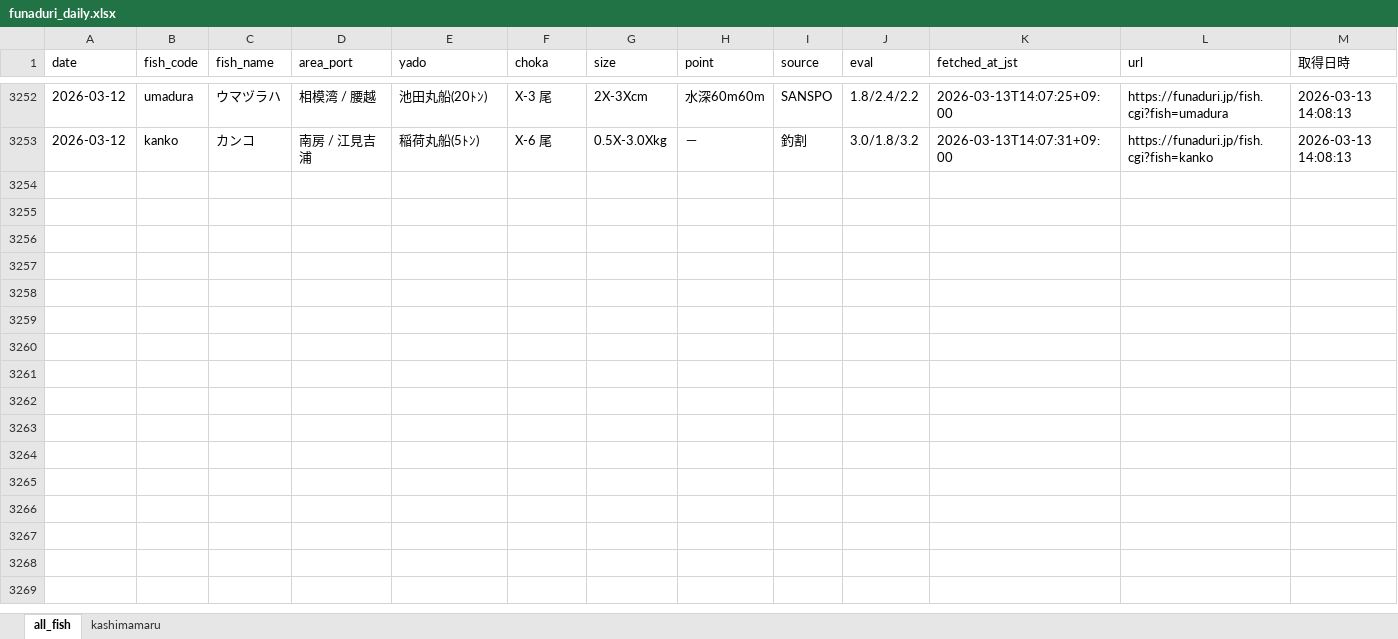
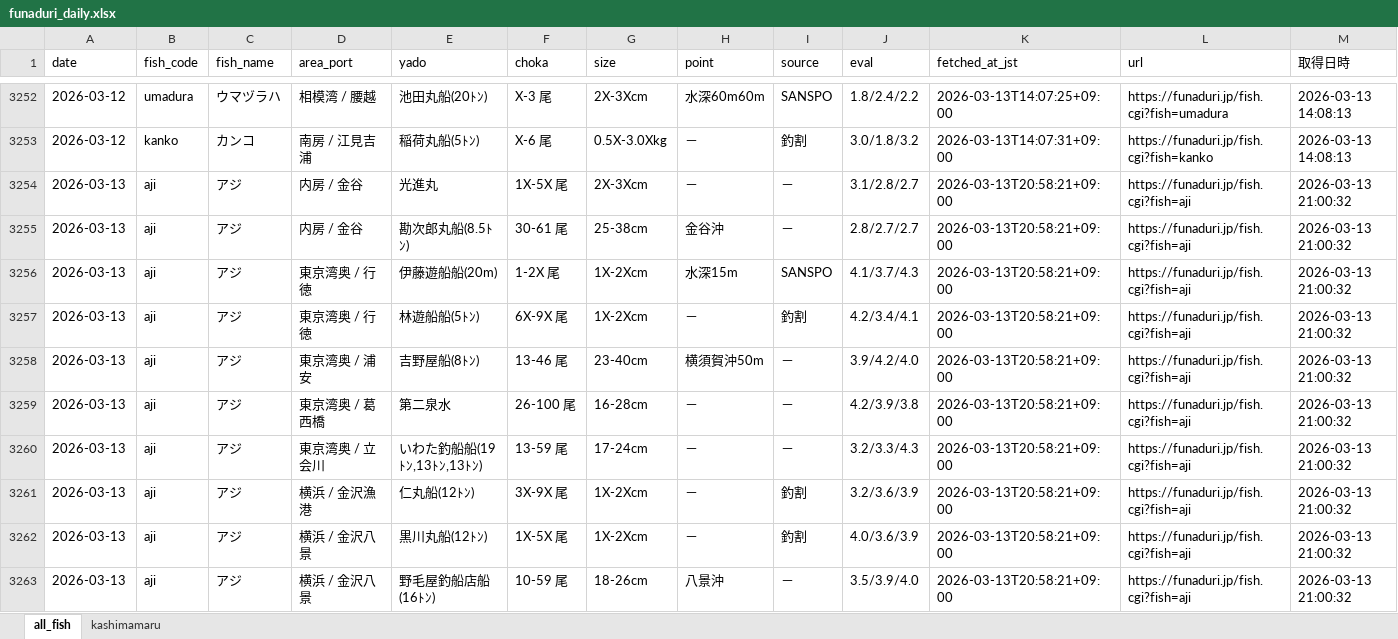
Before and after one commit to haradatakahiro/funaduri-tatiuo-auto, an Excel workbook: data/funaduri_daily.xlsx, sheet all_fish, drawn as a sheet; only a part is shown, gaps mark what is left out; values as stored, in another font and other column widths than the file's, no borders; the diff covers the shown part only; the diff names each change by its address in the sheet, - before the commit and + after, or states it on an @@ line.

```diff
--- a/data/funaduri_daily.xlsx (sheet all_fish)
+++ b/data/funaduri_daily.xlsx (sheet all_fish)
+row 3254: 2026-03-13 | aji | アジ | 内房 / 金谷 | 光進丸 | 1X-5X 尾 | 2X-3Xcm | － | － | 3.1/2.8/2.7 | 2026-03-13T20:58:21+09:00 | https://funaduri.jp/fish.cgi?fish=aji | 2026-03-13 21:00:32
+row 3255: 2026-03-13 | aji | アジ | 内房 / 金谷 | 勘次郎丸船(8.5ﾄﾝ) | 30-61 尾 | 25-38cm | 金谷沖 | － | 2.8/2.7/2.7 | 2026-03-13T20:58:21+09:00 | https://funaduri.jp/fish.cgi?fish=aji | 2026-03-13 21:00:32
+row 3256: 2026-03-13 | aji | アジ | 東京湾奥 / 行徳 | 伊藤遊船船(20m) | 1-2X 尾 | 1X-2Xcm | 水深15m | SANSPO | 4.1/3.7/4.3 | 2026-03-13T20:58:21+09:00 | https://funaduri.jp/fish.cgi?fish=aji | 2026-03-13 21:00:32
+row 3257: 2026-03-13 | aji | アジ | 東京湾奥 / 行徳 | 林遊船船(5ﾄﾝ) | 6X-9X 尾 | 1X-2Xcm | － | 釣割 | 4.2/3.4/4.1 | 2026-03-13T20:58:21+09:00 | https://funaduri.jp/fish.cgi?fish=aji | 2026-03-13 21:00:32
+row 3258: 2026-03-13 | aji | アジ | 東京湾奥 / 浦安 | 吉野屋船(8ﾄﾝ) | 13-46 尾 | 23-40cm | 横須賀沖50m | － | 3.9/4.2/4.0 | 2026-03-13T20:58:21+09:00 | https://funaduri.jp/fish.cgi?fish=aji | 2026-03-13 21:00:32
+row 3259: 2026-03-13 | aji | アジ | 東京湾奥 / 葛西橋 | 第二泉水 | 26-100 尾 | 16-28cm | － | － | 4.2/3.9/3.8 | 2026-03-13T20:58:21+09:00 | https://funaduri.jp/fish.cgi?fish=aji | 2026-03-13 21:00:32
+row 3260: 2026-03-13 | aji | アジ | 東京湾奥 / 立会川 | いわた釣船船(19ﾄﾝ,13ﾄﾝ,13ﾄﾝ) | 13-59 尾 | 17-24cm | － | － | 3.2/3.3/4.3 | 2026-03-13T20:58:21+09:00 | https://funaduri.jp/fish.cgi?fish=aji | 2026-03-13 21:00:32
+row 3261: 2026-03-13 | aji | アジ | 横浜 / 金沢漁港 | 仁丸船(12ﾄﾝ) | 3X-9X 尾 | 1X-2Xcm | － | 釣割 | 3.2/3.6/3.9 | 2026-03-13T20:58:21+09:00 | https://funaduri.jp/fish.cgi?fish=aji | 2026-03-13 21:00:32
+row 3262: 2026-03-13 | aji | アジ | 横浜 / 金沢八景 | 黒川丸船(12ﾄﾝ) | 1X-5X 尾 | 1X-2Xcm | － | 釣割 | 4.0/3.6/3.9 | 2026-03-13T20:58:21+09:00 | https://funaduri.jp/fish.cgi?fish=aji | 2026-03-13 21:00:32
+row 3263: 2026-03-13 | aji | アジ | 横浜 / 金沢八景 | 野毛屋釣船店船(16ﾄﾝ) | 10-59 尾 | 18-26cm | 八景沖 | － | 3.5/3.9/4.0 | 2026-03-13T20:58:21+09:00 | https://funaduri.jp/fish.cgi?fish=aji | 2026-03-13 21:00:32
```
Also changed, not shown: 67 added rows elsewhere in this sheet, sheet kashimamaru.
